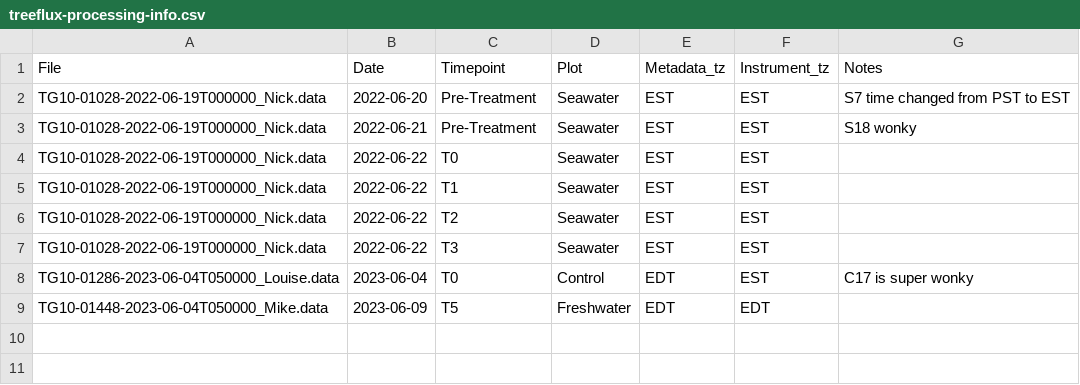
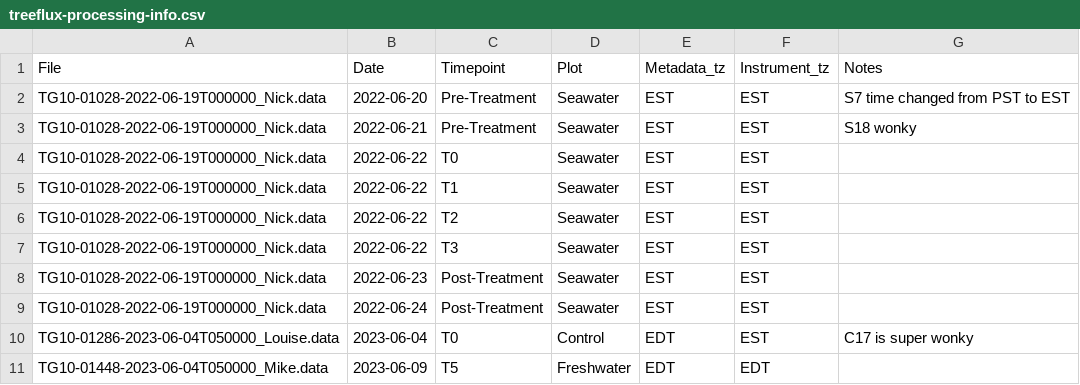
Before and after one commit to COMPASS-DOE/TEMPEST, a CSV file: Data/tree_flux_licor/treeflux-processing-info.csv, drawn as a sheet; the diff names each change by its address in the sheet, - before the commit and + after, or states it on an @@ line.

Commit message:
Truly finished 2022 seawater

```diff
--- a/Data/tree_flux_licor/treeflux-processing-info.csv
+++ b/Data/tree_flux_licor/treeflux-processing-info.csv
+row 8: TG10-01028-2022-06-19T000000_Nick.data | 2022-06-23 | Post-Treatment | Seawater | EST | EST
+row 9: TG10-01028-2022-06-19T000000_Nick.data | 2022-06-24 | Post-Treatment | Seawater | EST | EST
```
Also changed, not shown: Data/tree_flux_licor/metadata_excel_files/tree_flux_metadata22.csv.
